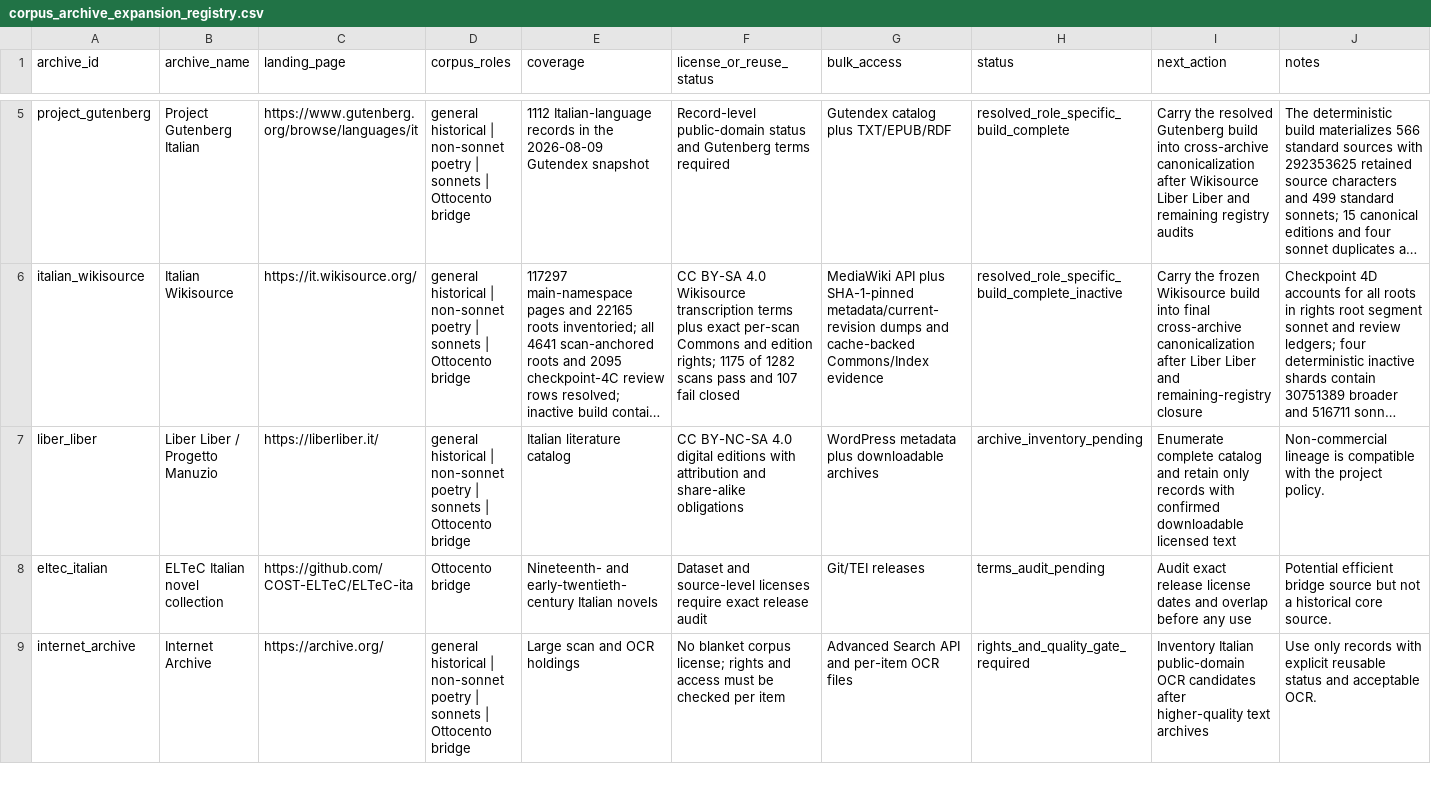
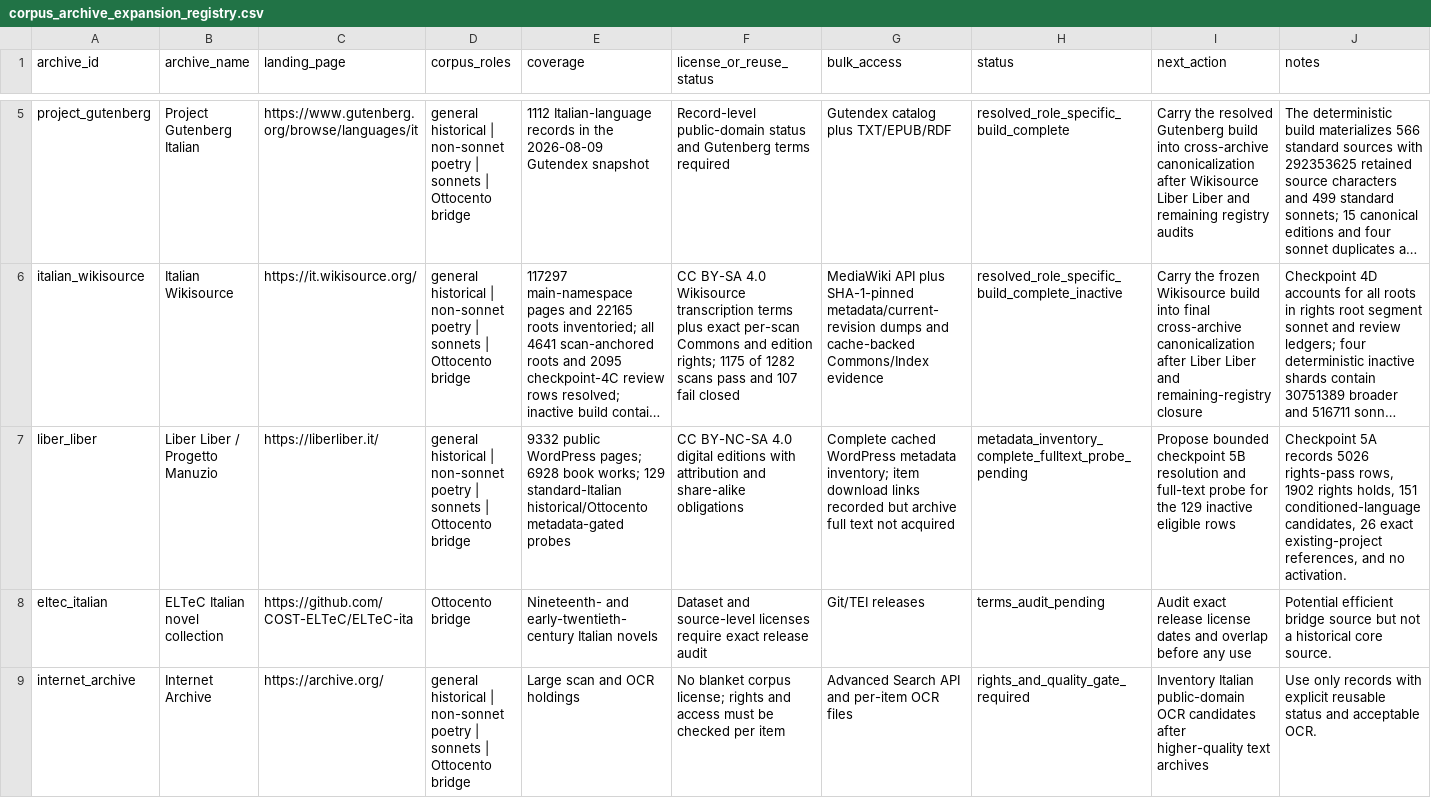
Before and after one commit to LeonardoPaccianiMori/portfolio-transformer-poetry, a CSV file: data/metadata/corpus_archive_expansion_registry.csv, drawn as a sheet; only a part is shown, gaps mark what is left out; long unchanged cells end in …; the diff names each change by its address in the sheet, - before the commit and + after, or states it on an @@ line.

Commit message:
Inventory Liber Liber archive metadata

```diff
--- a/data/metadata/corpus_archive_expansion_registry.csv
+++ b/data/metadata/corpus_archive_expansion_registry.csv
-E7 (coverage): Italian literature catalog
+E7 (coverage): 9332 public WordPress pages; 6928 book works; 129 standard-Italian historical/Ottocento metadata-gated probes
-G7 (bulk_access): WordPress metadata plus downloadable archives
+G7 (bulk_access): Complete cached WordPress metadata inventory; item download links recorded but archive full text not acquired
-H7 (status): archive_inventory_pending
+H7 (status): metadata_inventory_complete_fulltext_probe_pending
-I7 (next_action): Enumerate complete catalog and retain only records with confirmed downloadable licensed text
+I7 (next_action): Propose bounded checkpoint 5B resolution and full-text probe for the 129 inactive eligible rows
-J7 (notes): Non-commercial lineage is compatible with the project policy.
+J7 (notes): Checkpoint 5A records 5026 rights-pass rows, 1902 rights holds, 151 conditioned-language candidates, 26 exact existing-project references, and no activation.
```
Also changed, not shown: 9 other files.
